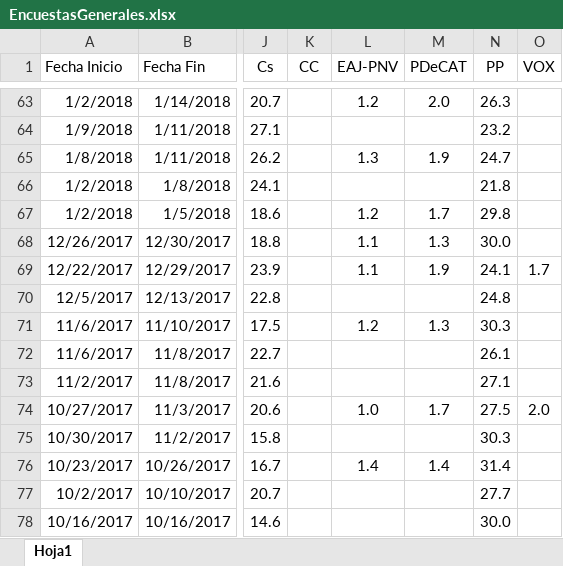
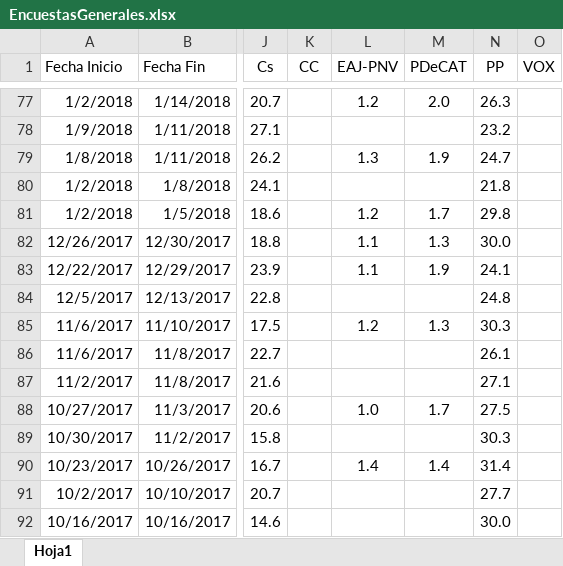
Before and after one commit to ChusCarro/1datomas, an Excel workbook: EleccionesGenerales/EncuestasGenerales.xlsx, sheet Hoja1, drawn as a sheet; only a part is shown, gaps mark what is left out; values as stored, in another font and other column widths than the file's, no borders; addresses are those after the commit; the diff covers the shown part only; the diff names each change by its address in the sheet, - before the commit and + after, or states it on an @@ line.

```diff
--- a/EleccionesGenerales/EncuestasGenerales.xlsx (sheet Hoja1)
+++ b/EleccionesGenerales/EncuestasGenerales.xlsx (sheet Hoja1)
-O83 (VOX): 1.7
+O83 (VOX): (empty)
-O88 (VOX): 2.0
+O88 (VOX): (empty)
```
Also changed, not shown: 16 added rows, 36 removed rows and 1 edited cell elsewhere in this sheet.
